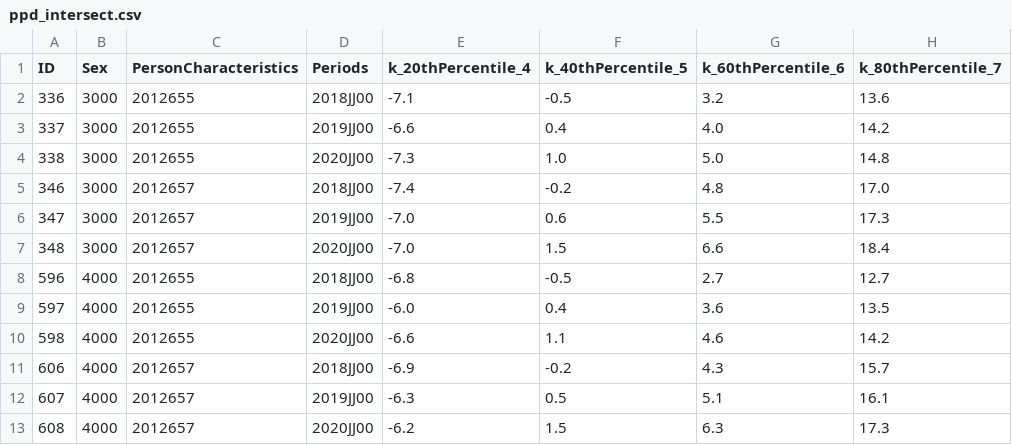
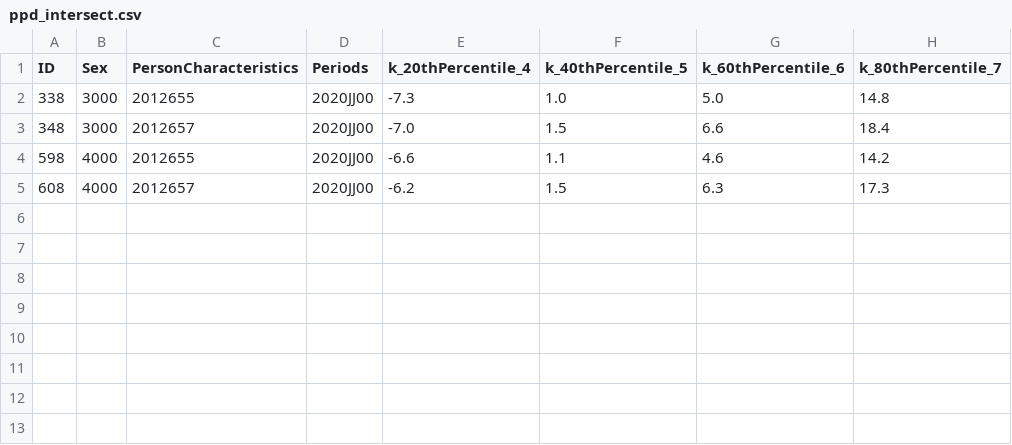
Before and after one commit to Le-Ty/abm_dm_impact, a CSV file: basic/data/ppd_intersect.csv, drawn as a sheet.

Commit message:
census plot & data transformation  done

```diff
--- a/basic/data/ppd_intersect.csv
+++ b/basic/data/ppd_intersect.csv
@@ -1,13 +1,5 @@
 "ID";"Sex";"PersonCharacteristics";"Periods";"k_20thPercentile_4";"k_40thPercentile_5";"k_60thPercentile_6";"k_80thPercentile_7"
-"336";"3000   ";"2012655";"2018JJ00";"    -7.1";"    -0.5";"     3.2";"    13.6"
-"337";"3000   ";"2012655";"2019JJ00";"    -6.6";"     0.4";"     4.0";"    14.2"
 "338";"3000   ";"2012655";"2020JJ00";"    -7.3";"     1.0";"     5.0";"    14.8"
-"346";"3000   ";"2012657";"2018JJ00";"    -7.4";"    -0.2";"     4.8";"    17.0"
-"347";"3000   ";"2012657";"2019JJ00";"    -7.0";"     0.6";"     5.5";"    17.3"
 "348";"3000   ";"2012657";"2020JJ00";"    -7.0";"     1.5";"     6.6";"    18.4"
-"596";"4000   ";"2012655";"2018JJ00";"    -6.8";"    -0.5";"     2.7";"    12.7"
-"597";"4000   ";"2012655";"2019JJ00";"    -6.0";"     0.4";"     3.6";"    13.5"
 "598";"4000   ";"2012655";"2020JJ00";"    -6.6";"     1.1";"     4.6";"    14.2"
-"606";"4000   ";"2012657";"2018JJ00";"    -6.9";"    -0.2";"     4.3";"    15.7"
-"607";"4000   ";"2012657";"2019JJ00";"    -6.3";"     0.5";"     5.1";"    16.1"
 "608";"4000   ";"2012657";"2020JJ00";"    -6.2";"     1.5";"     6.3";"    17.3"
```
Also changed, not shown: 1 other file.
